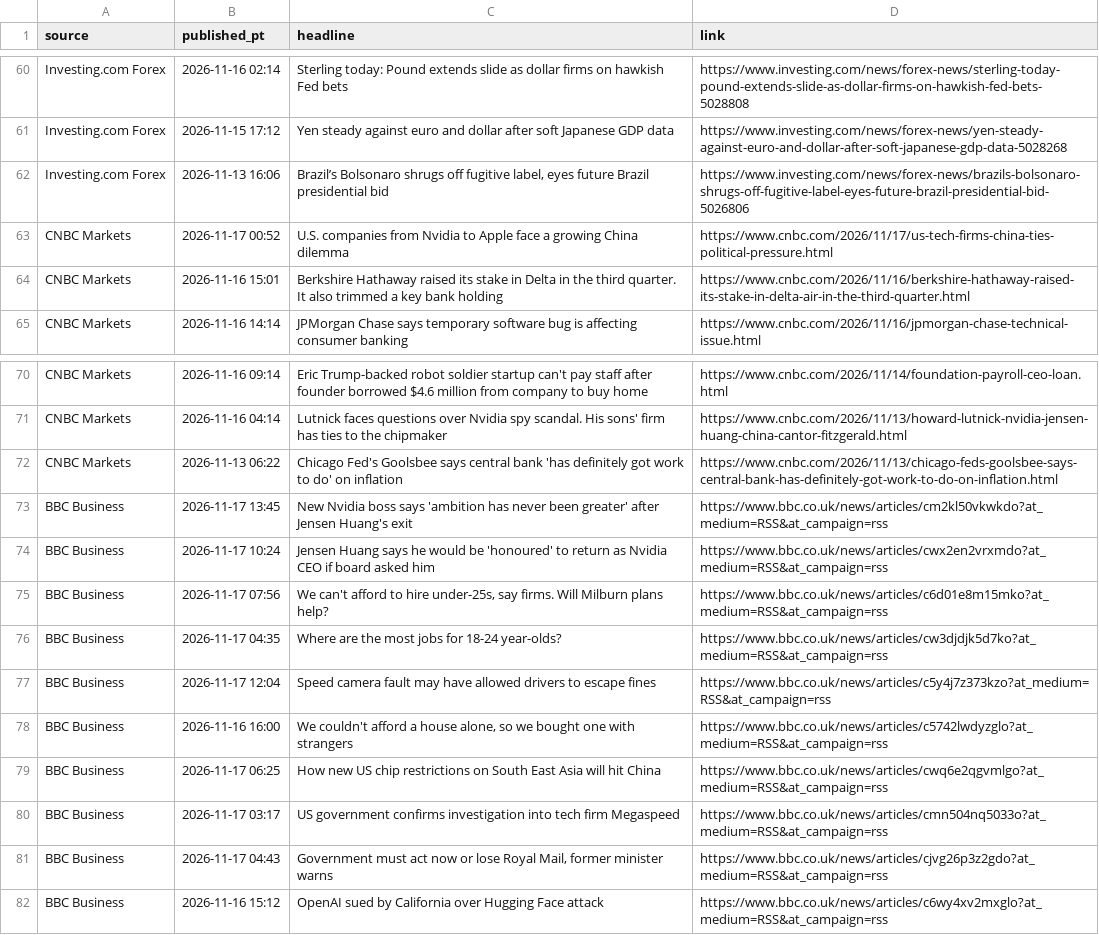
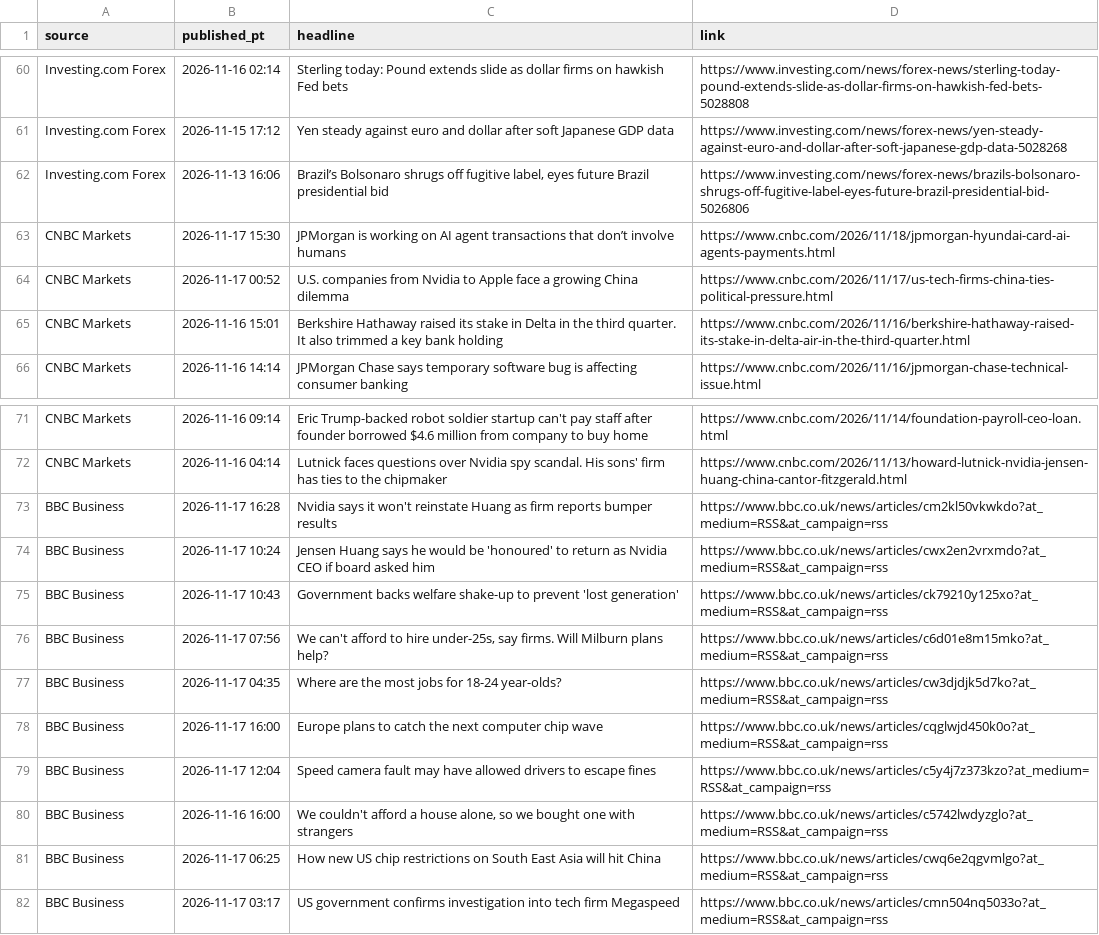
Before and after one commit to PatelNicknp/nicks-edge-dashboard, a CSV file: cache/news.csv, drawn as a sheet; only a part is shown, gaps mark what is left out.

```diff
--- a/cache/news.csv
+++ b/cache/news.csv
@@ -62,2 +62,3 @@ Investing.com Forex,2026-11-15 17:12,Yen steady against euro and dollar after so
 Investing.com Forex,2026-11-13 16:06,"Brazil’s Bolsonaro shrugs off fugitive label, eyes future Brazil presidential bid",https://www.investing.com/news/forex-news/brazils-bolsonaro-shrugs-off-fugitive-label-eyes-future-brazil-presidential-bid-5026806
+CNBC Markets,2026-11-17 15:30,JPMorgan is working on AI agent transactions that don’t involve humans,https://www.cnbc.com/2026/11/18/jpmorgan-hyundai-card-ai-agents-payments.html
 CNBC Markets,2026-11-17 00:52,U.S. companies from Nvidia to Apple face a growing China dilemma,https://www.cnbc.com/2026/11/17/us-tech-firms-china-ties-political-pressure.html
@@ -71,7 +72,8 @@ CNBC Markets,2026-11-16 09:14,Eric Trump-backed robot soldier startup can't pay
 CNBC Markets,2026-11-16 04:14,Lutnick faces questions over Nvidia spy scandal. His sons' firm has ties to the chipmaker,https://www.cnbc.com/2026/11/13/howard-lutnick-nvidia-jensen-huang-china-cantor-fitzgerald.html
-CNBC Markets,2026-11-13 06:22,Chicago Fed's Goolsbee says central bank 'has definitely got work to do' on inflation,https://www.cnbc.com/2026/11/13/chicago-feds-goolsbee-says-central-bank-has-definitely-got-work-to-do-on-inflation.html
-BBC Business,2026-11-17 13:45,New Nvidia boss says 'ambition has never been greater' after Jensen Huang's exit,https://www.bbc.co.uk/news/articles/cm2kl50vkwkdo?at_medium=RSS&at_campaign=rss
+BBC Business,2026-11-17 16:28,Nvidia says it won't reinstate Huang as firm reports bumper results,https://www.bbc.co.uk/news/articles/cm2kl50vkwkdo?at_medium=RSS&at_campaign=rss
 BBC Business,2026-11-17 10:24,Jensen Huang says he would be 'honoured' to return as Nvidia CEO if board asked him,https://www.bbc.co.uk/news/articles/cwx2en2vrxmdo?at_medium=RSS&at_campaign=rss
+BBC Business,2026-11-17 10:43,Government backs welfare shake-up to prevent 'lost generation',https://www.bbc.co.uk/news/articles/ck79210y125xo?at_medium=RSS&at_campaign=rss
 BBC Business,2026-11-17 07:56,"We can't afford to hire under-25s, say firms. Will Milburn plans help?",https://www.bbc.co.uk/news/articles/c6d01e8m15mko?at_medium=RSS&at_campaign=rss
 BBC Business,2026-11-17 04:35,Where are the most jobs for 18-24 year-olds?,https://www.bbc.co.uk/news/articles/cw3djdjk5d7ko?at_medium=RSS&at_campaign=rss
+BBC Business,2026-11-17 16:00,Europe plans to catch the next computer chip wave,https://www.bbc.co.uk/news/articles/cqglwjd450k0o?at_medium=RSS&at_campaign=rss
 BBC Business,2026-11-17 12:04,Speed camera fault may have allowed drivers to escape fines,https://www.bbc.co.uk/news/articles/c5y4j7z373kzo?at_medium=RSS&at_campaign=rss
@@ -80,3 +82 @@ BBC Business,2026-11-17 06:25,How new US chip restrictions on South East Asia wi
 BBC Business,2026-11-17 03:17,US government confirms investigation into tech firm Megaspeed,https://www.bbc.co.uk/news/articles/cmn504nq5033o?at_medium=RSS&at_campaign=rss
-BBC Business,2026-11-17 04:43,"Government must act now or lose Royal Mail, former minister warns",https://www.bbc.co.uk/news/articles/cjvg26p3z2gdo?at_medium=RSS&at_campaign=rss
-BBC Business,2026-11-16 15:12,OpenAI sued by California over Hugging Face attack,https://www.bbc.co.uk/news/articles/c6wy4xv2mxglo?at_medium=RSS&at_campaign=rss
```
Also changed, not shown: data/forecast_log.csv, output/news.csv, 30 other files.
